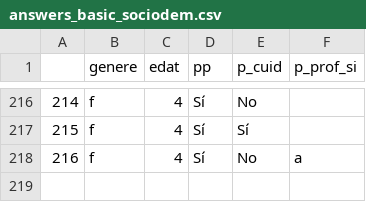
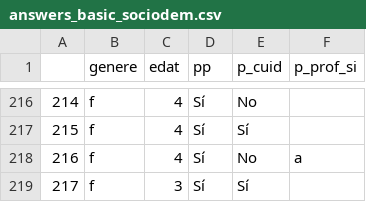
Before and after one commit to Chaotique/coactuem_streamlit, a CSV file: answers_basic_sociodem.csv, drawn as a sheet; only a part is shown, gaps mark what is left out; the diff names each change by its address in the sheet, - before the commit and + after, or states it on an @@ line.

Commit message:
updated data

```diff
--- a/answers_basic_sociodem.csv
+++ b/answers_basic_sociodem.csv
+row 219: 217 | f | 3 | Sí | Sí
```
